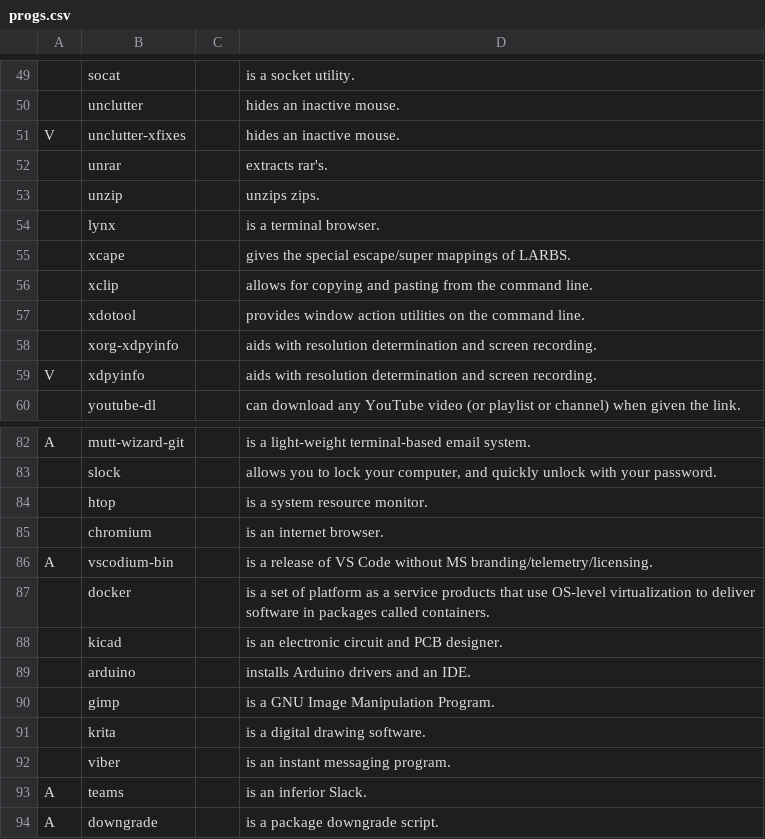
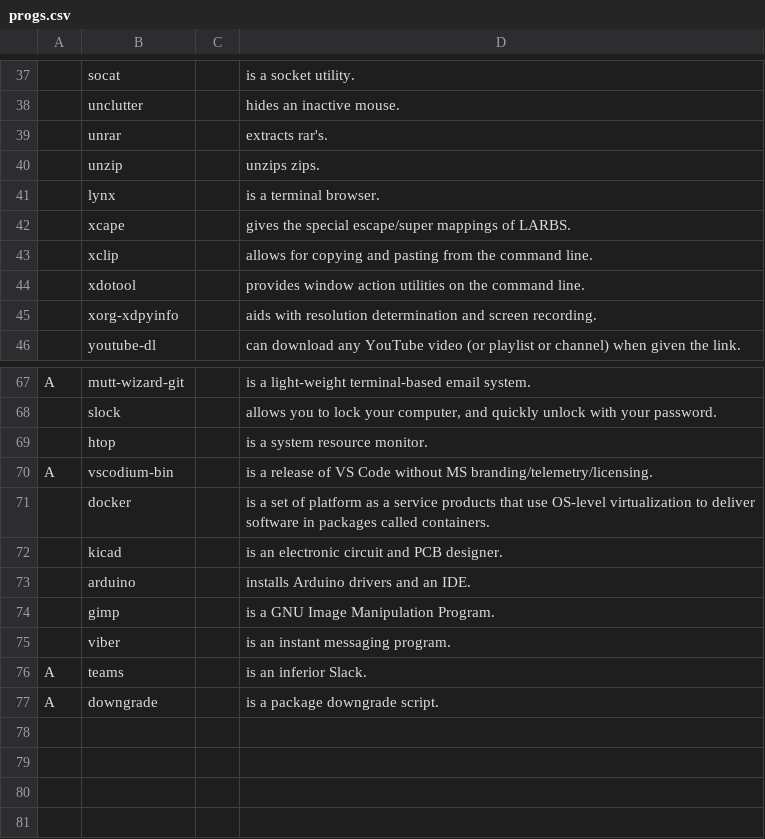
Before and after one commit to Nikolichnik/LARBS, a CSV file: progs.csv, drawn as a sheet; only a part is shown, gaps mark what is left out; the diff covers the shown part only; the diff names each change by its address in the sheet, - before the commit and + after, or states it on an @@ line.

```diff
--- a/progs.csv
+++ b/progs.csv
-row 51: V | unclutter-xfixes |  | hides an inactive mouse.
-row 59: V | xdpyinfo |  | aids with resolution determination and screen recording.
-row 85:  | chromium |  | is an internet browser.
-row 91:  | krita |  | is a digital drawing software.
```
Also changed, not shown: 13 removed rows and 1 edited cell elsewhere in this file.
